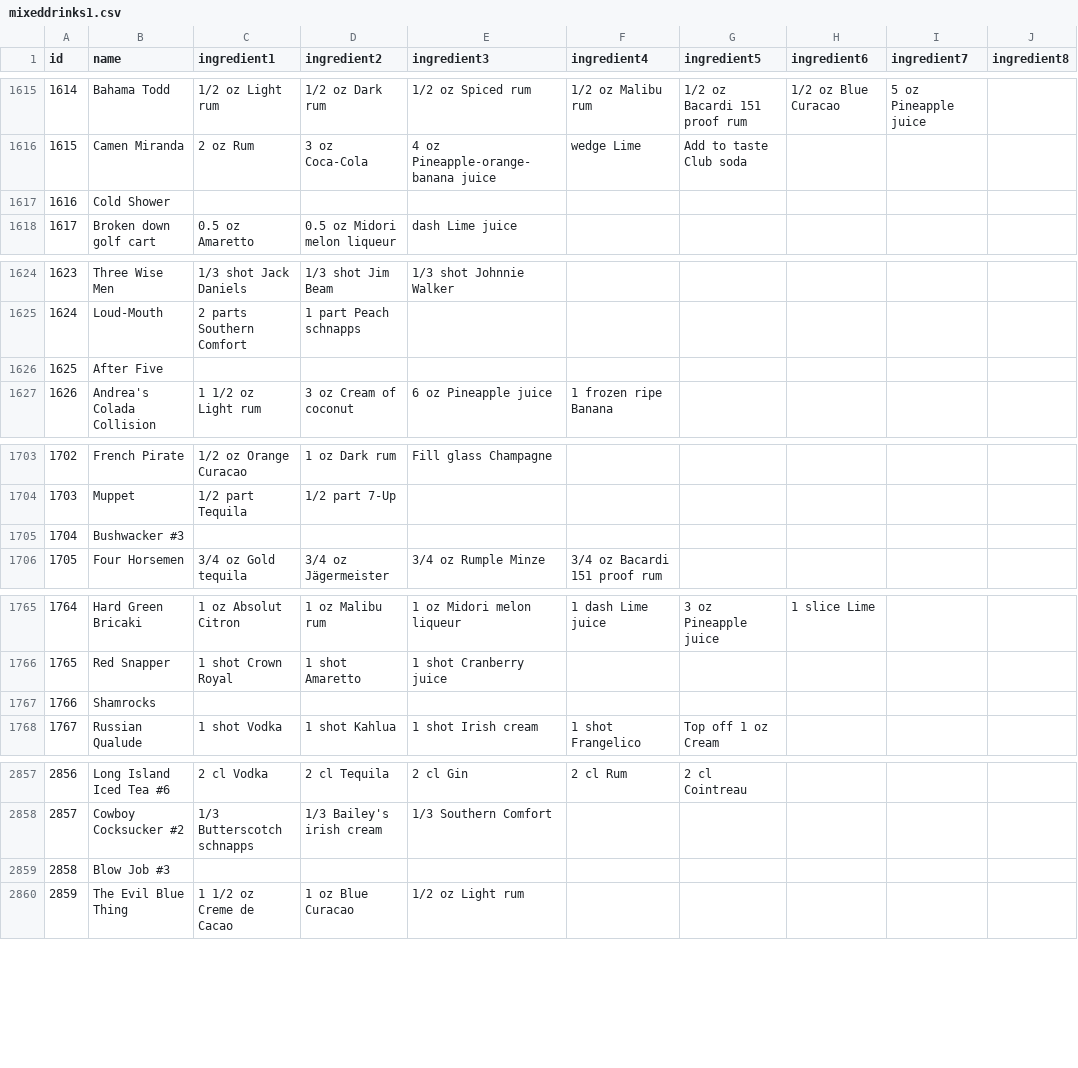
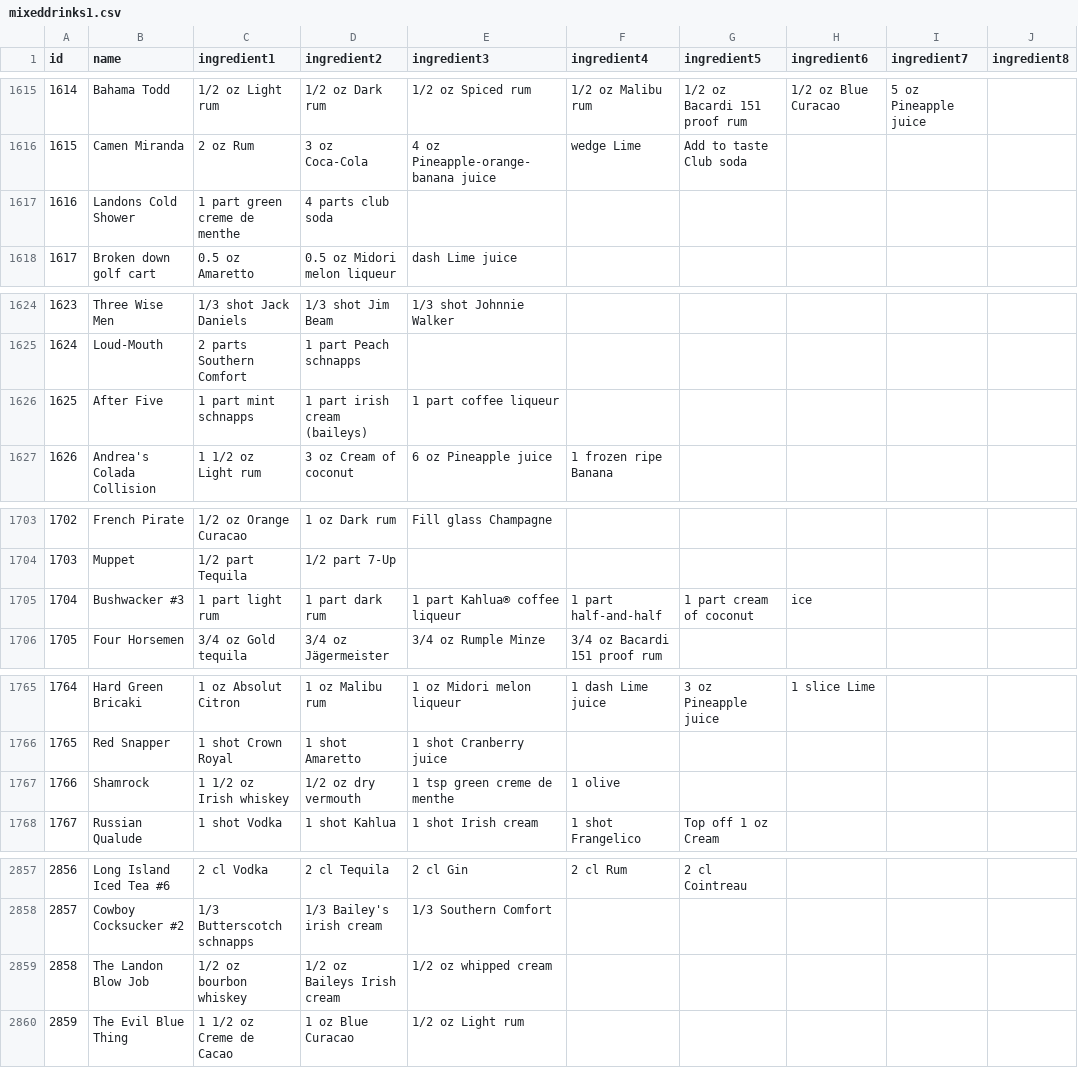
Before and after one commit to patton307/MixedDrinks, a CSV file: mixeddrinks1.csv, drawn as a sheet; only a part is shown, gaps mark what is left out; the diff covers the shown part only; the diff names each change by its address in the sheet, - before the commit and + after, or states it on an @@ line.

```diff
--- a/mixeddrinks1.csv
+++ b/mixeddrinks1.csv
-B1617 (name): Cold Shower
+B1617 (name): Landons Cold Shower
-C1617 (ingredient1): (empty)
+C1617 (ingredient1): 1 part green creme de menthe
-D1617 (ingredient2): (empty)
+D1617 (ingredient2): 4 parts club soda
-C1626 (ingredient1): (empty)
+C1626 (ingredient1): 1 part mint schnapps
-D1626 (ingredient2): (empty)
+D1626 (ingredient2): 1 part irish cream (baileys)
-E1626 (ingredient3): (empty)
+E1626 (ingredient3): 1 part coffee liqueur
-C1705 (ingredient1): (empty)
+C1705 (ingredient1): 1 part light rum
-D1705 (ingredient2): (empty)
+D1705 (ingredient2): 1 part dark rum
-E1705 (ingredient3): (empty)
+E1705 (ingredient3): 1 part Kahlua® coffee liqueur
-F1705 (ingredient4): (empty)
+F1705 (ingredient4): 1 part half-and-half
-G1705 (ingredient5): (empty)
+G1705 (ingredient5): 1 part cream of coconut
-H1705 (ingredient6): (empty)
+H1705 (ingredient6): ice
-B1767 (name): Shamrocks
+B1767 (name): Shamrock
-C1767 (ingredient1): (empty)
+C1767 (ingredient1): 1 1/2 oz Irish whiskey
-D1767 (ingredient2): (empty)
+D1767 (ingredient2): 1/2 oz dry vermouth
-E1767 (ingredient3): (empty)
+E1767 (ingredient3): 1 tsp green creme de menthe
-F1767 (ingredient4): (empty)
+F1767 (ingredient4): 1 olive
-B2859 (name): Blow Job #3
+B2859 (name): The Landon Blow Job
-C2859 (ingredient1): (empty)
+C2859 (ingredient1): 1/2 oz bourbon whiskey
-D2859 (ingredient2): (empty)
+D2859 (ingredient2): 1/2 oz Baileys Irish cream
-E2859 (ingredient3): (empty)
+E2859 (ingredient3): 1/2 oz whipped cream
```
Also changed, not shown: 9 edited cells elsewhere in this file, 3 other files.
